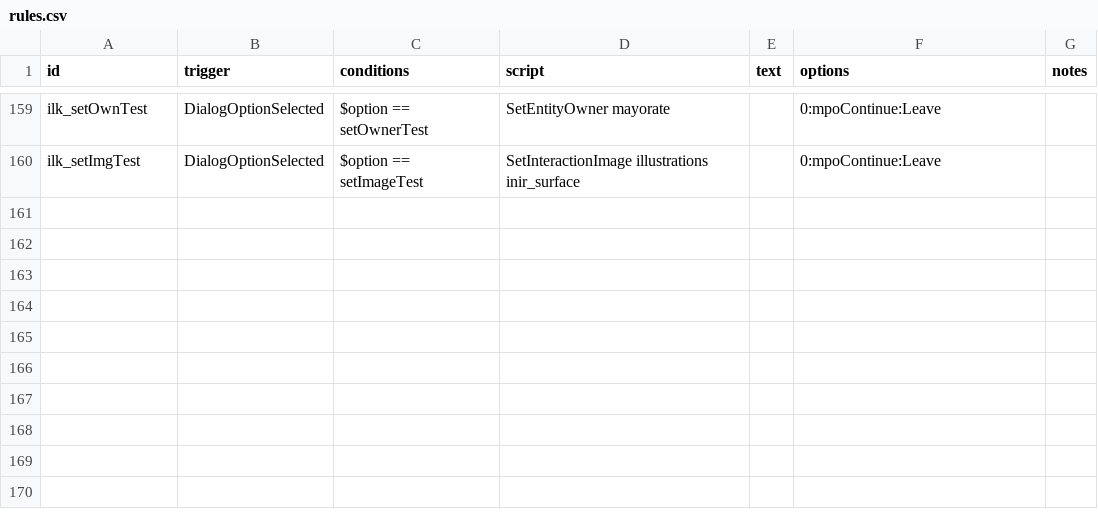
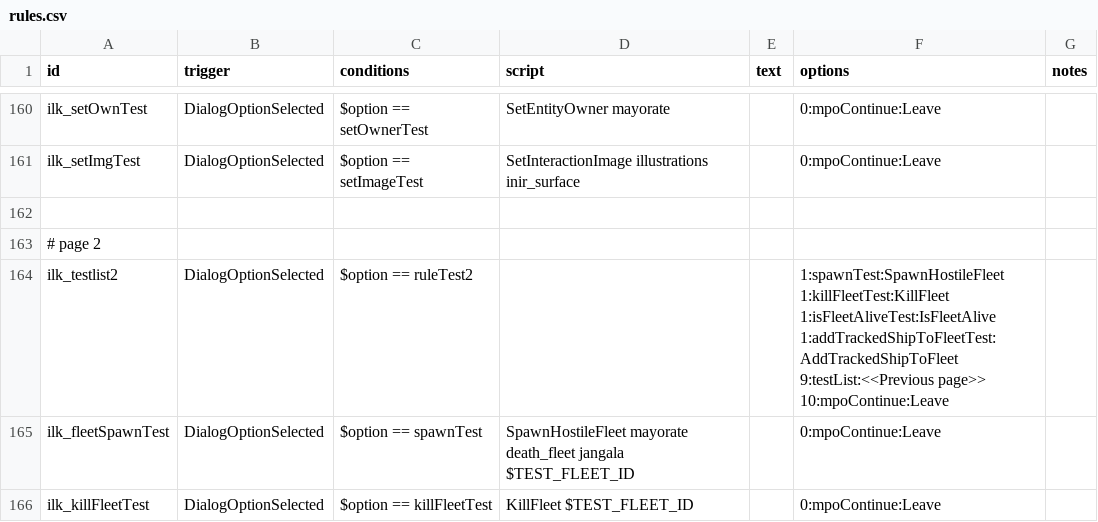
Before and after one commit to jstaf/mayorate, a CSV file: data/campaign/rules.csv, drawn as a sheet; only a part is shown, gaps mark what is left out; the diff covers the shown part only.

Commit message:
new rule cmds for using objects through memory

```diff
--- a/data/campaign/rules.csv
+++ b/data/campaign/rules.csv
@@ -256 +257,11 @@ ilk_setOwnTest,DialogOptionSelected,$option == setOwnerTest,SetEntityOwner mayor
 ilk_setImgTest,DialogOptionSelected,$option == setImageTest,SetInteractionImage illustrations inir_surface,,0:mpoContinue:Leave,
+,,,,,,
+# page 2,,,,,,
+ilk_testlist2,DialogOptionSelected,$option == ruleTest2,,,"1:spawnTest:SpawnHostileFleet
+1:killFleetTest:KillFleet
+1:isFleetAliveTest:IsFleetAlive
+1:addTrackedShipToFleetTest:AddTrackedShipToFleet
+9:testList:<<Previous page>>
+10:mpoContinue:Leave",
+ilk_fleetSpawnTest,DialogOptionSelected,$option == spawnTest,SpawnHostileFleet mayorate death_fleet jangala $TEST_FLEET_ID,,0:mpoContinue:Leave,
+ilk_killFleetTest,DialogOptionSelected,$option == killFleetTest,KillFleet $TEST_FLEET_ID,,0:mpoContinue:Leave,
```
Also changed, not shown: 6 added rows, 1 removed row and 5 edited cells elsewhere in this file, 8 other files.
